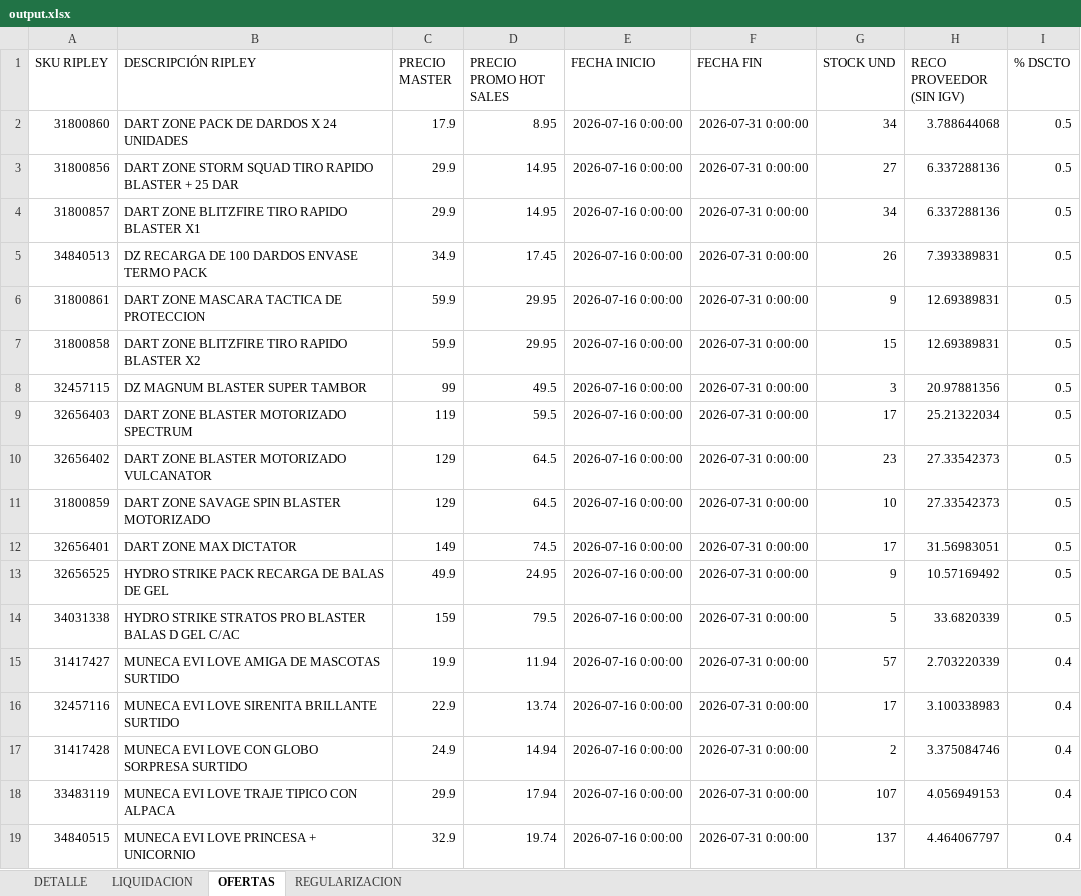
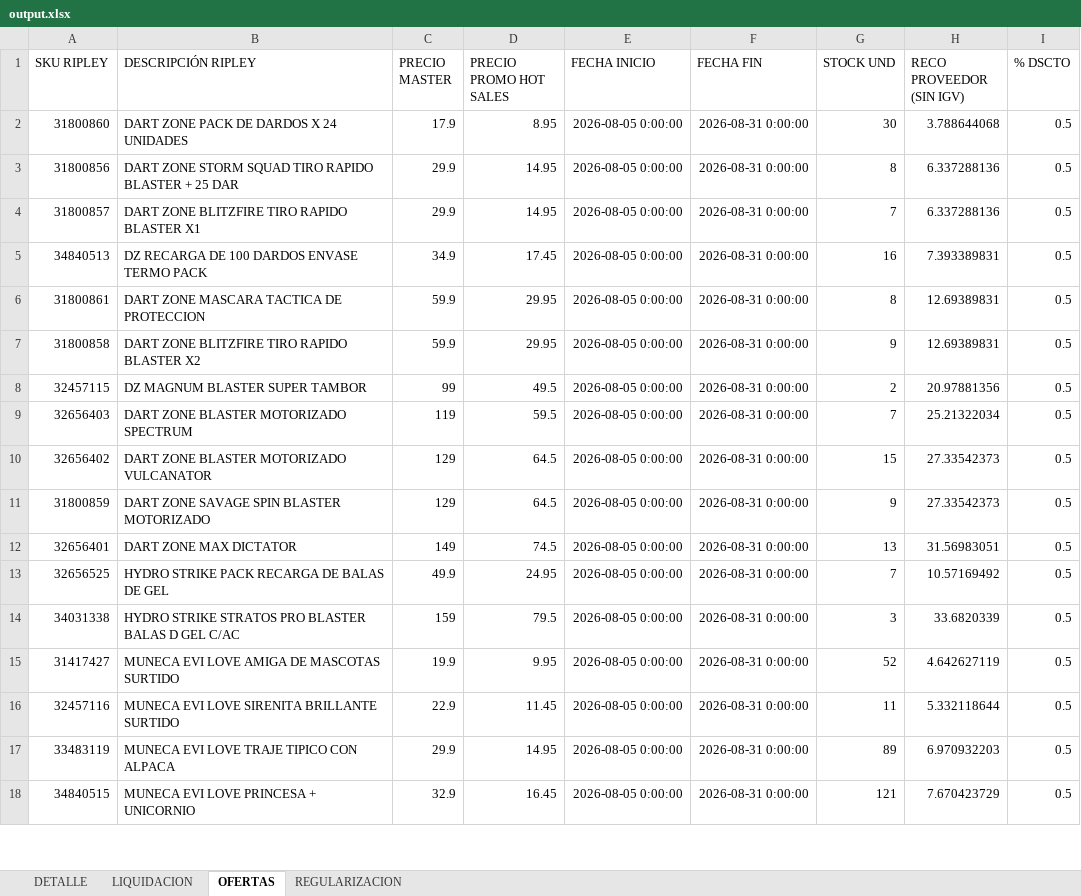
Before and after one commit to axl72/random-scripts, an Excel workbook: xlsx/consignacion_ripley/output.xlsx, sheet OFERTAS, drawn as a sheet; only a part is shown; values as stored, in another font and other column widths than the file's, no borders; table styles not drawn; removed rows and columns are numbered as before the commit, all else as after; the diff covers the shown part only; the diff names each change by its address in the sheet, - before the commit and + after, or states it on an @@ line.

```diff
--- a/xlsx/consignacion_ripley/output.xlsx (sheet OFERTAS)
+++ b/xlsx/consignacion_ripley/output.xlsx (sheet OFERTAS)
-E2:E16 (FECHA INICIO): 2026-07-16 0:00:00
+E2:E16 (FECHA INICIO): 2026-08-05 0:00:00
-F2:F16 (FECHA FIN): 2026-07-31 0:00:00
+F2:F16 (FECHA FIN): 2026-08-31 0:00:00
-G2 (STOCK UND): 34
+G2 (STOCK UND): 30
-G3 (STOCK UND): 27
+G3 (STOCK UND): 8
-G4 (STOCK UND): 34
+G4 (STOCK UND): 7
-G5 (STOCK UND): 26
+G5 (STOCK UND): 16
-G6 (STOCK UND): 9
+G6 (STOCK UND): 8
-G7 (STOCK UND): 15
+G7 (STOCK UND): 9
-G8 (STOCK UND): 3
+G8 (STOCK UND): 2
-G9 (STOCK UND): 17
+G9 (STOCK UND): 7
-G10 (STOCK UND): 23
+G10 (STOCK UND): 15
-G11 (STOCK UND): 10
+G11 (STOCK UND): 9
-G12 (STOCK UND): 17
+G12 (STOCK UND): 13
-G13 (STOCK UND): 9
+G13 (STOCK UND): 7
-G14 (STOCK UND): 5
+G14 (STOCK UND): 3
-D15 (PRECIO PROMO HOT SALES): 11.94
+D15 (PRECIO PROMO HOT SALES): 9.95
-G15 (STOCK UND): 57
+G15 (STOCK UND): 52
-H15 (RECO PROVEEDOR (SIN IGV)): 2.703220339
+H15 (RECO PROVEEDOR (SIN IGV)): 4.642627119
-I15:I16 (% DSCTO): 0.4
+I15:I16 (% DSCTO): 0.5
-D16 (PRECIO PROMO HOT SALES): 13.74
+D16 (PRECIO PROMO HOT SALES): 11.45
-G16 (STOCK UND): 17
+G16 (STOCK UND): 11
-H16 (RECO PROVEEDOR (SIN IGV)): 3.100338983
+H16 (RECO PROVEEDOR (SIN IGV)): 5.332118644
-row 17: 31417428 | MUNECA EVI LOVE CON GLOBO SORPRESA SURTIDO | 24.9 | 14.94 | 2026-07-16 0:00:00 | 2026-07-31 0:00:00 | 2 | 3.375084746 | 0.4
-D17 (PRECIO PROMO HOT SALES): 17.94
+D17 (PRECIO PROMO HOT SALES): 14.95
-E17:E18 (FECHA INICIO): 2026-07-16 0:00:00
+E17:E18 (FECHA INICIO): 2026-08-05 0:00:00
-F17:F18 (FECHA FIN): 2026-07-31 0:00:00
+F17:F18 (FECHA FIN): 2026-08-31 0:00:00
-G17 (STOCK UND): 107
+G17 (STOCK UND): 89
-H17 (RECO PROVEEDOR (SIN IGV)): 4.056949153
+H17 (RECO PROVEEDOR (SIN IGV)): 6.970932203
-I17:I18 (% DSCTO): 0.4
+I17:I18 (% DSCTO): 0.5
-D18 (PRECIO PROMO HOT SALES): 19.74
+D18 (PRECIO PROMO HOT SALES): 16.45
-G18 (STOCK UND): 137
+G18 (STOCK UND): 121
-H18 (RECO PROVEEDOR (SIN IGV)): 4.464067797
+H18 (RECO PROVEEDOR (SIN IGV)): 7.670423729
```
Also changed, not shown: 63 added rows, 41 removed rows and 328 edited cells elsewhere in this sheet, sheet DETALLE, sheet REGULARIZACION, sheet LIQUIDACION, 6 other files.
